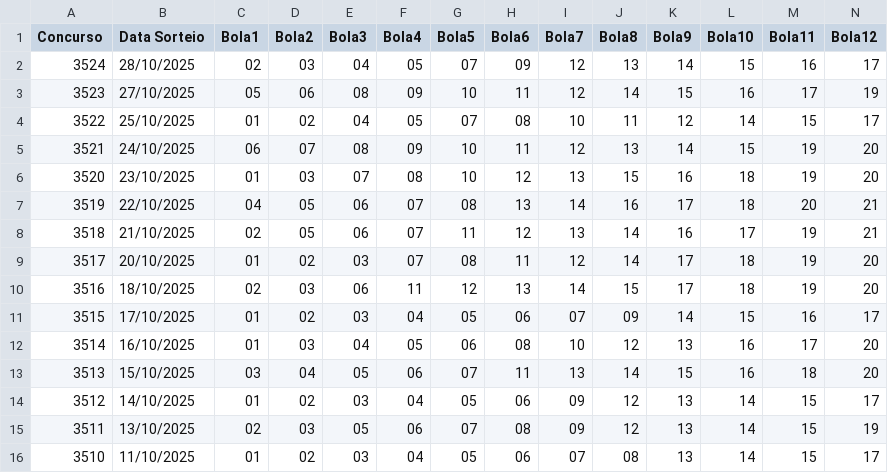
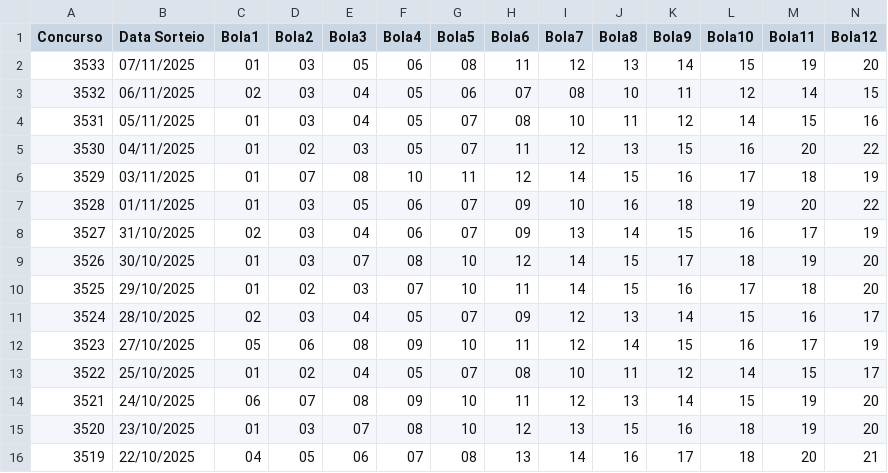
Before and after one commit to faixarica/v8, a CSV file: loteria.csv, drawn as a sheet; only a part is shown; the shorter side is filled out with more unchanged rows; rows hold the shown columns only; the diff names each change by its address in the sheet, - before the commit and + after, or states it on an @@ line.

```diff
--- a/loteria.csv
+++ b/loteria.csv
+row 2: 3533 | 07/11/2025 | 01 | 03 | 05 | 06 | 08 | 11 | 12 | 13 | 14 | 15 | 19 | 20
+row 3: 3532 | 06/11/2025 | 02 | 03 | 04 | 05 | 06 | 07 | 08 | 10 | 11 | 12 | 14 | 15
+row 4: 3531 | 05/11/2025 | 01 | 03 | 04 | 05 | 07 | 08 | 10 | 11 | 12 | 14 | 15 | 16
+row 5: 3530 | 04/11/2025 | 01 | 02 | 03 | 05 | 07 | 11 | 12 | 13 | 15 | 16 | 20 | 22
+row 6: 3529 | 03/11/2025 | 01 | 07 | 08 | 10 | 11 | 12 | 14 | 15 | 16 | 17 | 18 | 19
+row 7: 3528 | 01/11/2025 | 01 | 03 | 05 | 06 | 07 | 09 | 10 | 16 | 18 | 19 | 20 | 22
+row 8: 3527 | 31/10/2025 | 02 | 03 | 04 | 06 | 07 | 09 | 13 | 14 | 15 | 16 | 17 | 19
+row 9: 3526 | 30/10/2025 | 01 | 03 | 07 | 08 | 10 | 12 | 14 | 15 | 17 | 18 | 19 | 20
+row 10: 3525 | 29/10/2025 | 01 | 02 | 03 | 07 | 10 | 11 | 14 | 15 | 16 | 17 | 18 | 20
```
Also changed, not shown: 3 other files.
